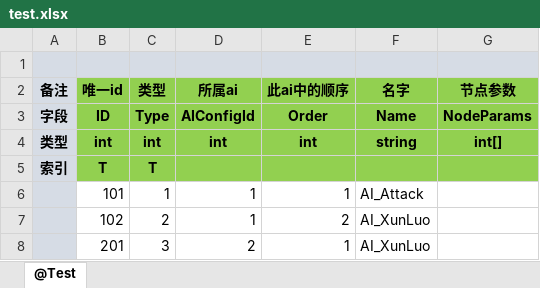
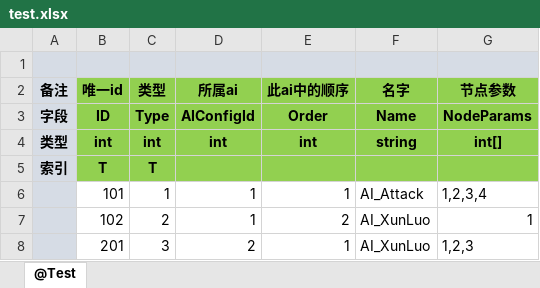
Before and after one commit to pppppap/MET, an Excel workbook: Unity/Assets/Config/Excel/test.xlsx, sheet @Test, drawn as a sheet; values as stored, in another font and other column widths than the file's, no borders; the diff names each change by its address in the sheet, - before the commit and + after, or states it on an @@ line.

```diff
--- a/Unity/Assets/Config/Excel/test.xlsx (sheet @Test)
+++ b/Unity/Assets/Config/Excel/test.xlsx (sheet @Test)
-G6 (节点参数): (empty)
+G6 (节点参数): 1,2,3,4
-G7 (节点参数): (empty)
+G7 (节点参数): 1
-G8 (节点参数): (empty)
+G8 (节点参数): 1,2,3
```
Also changed, not shown: 6 other files.
